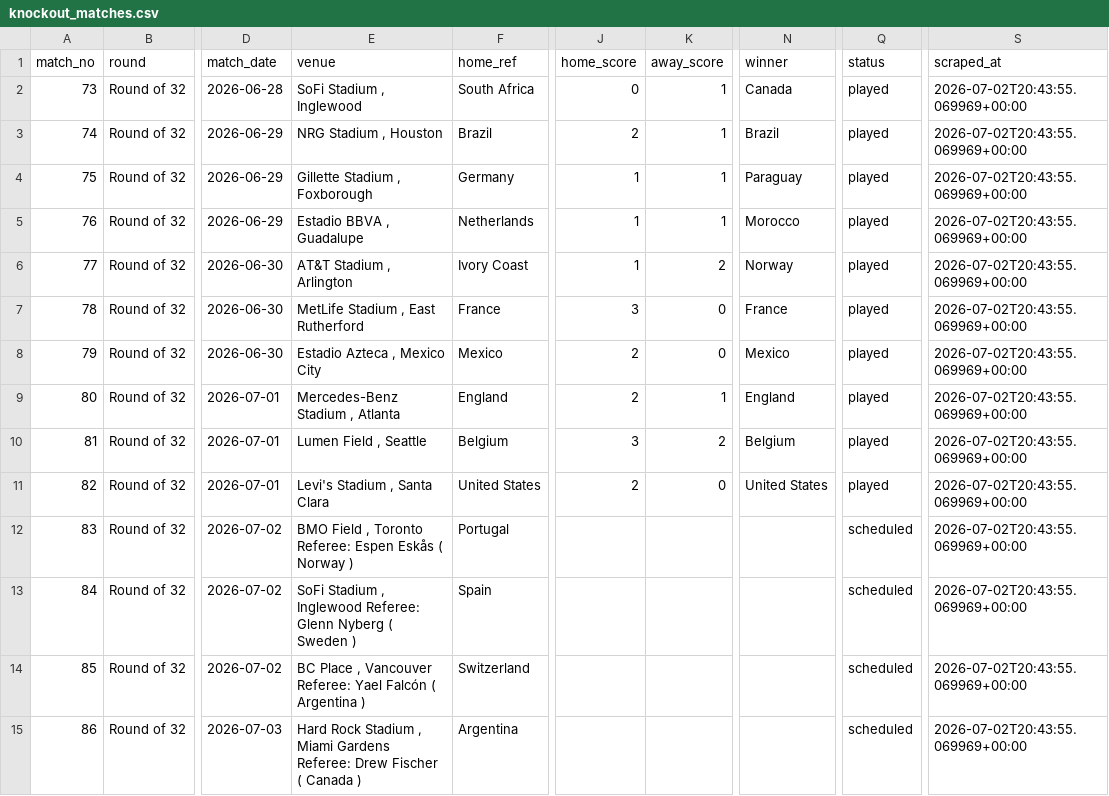
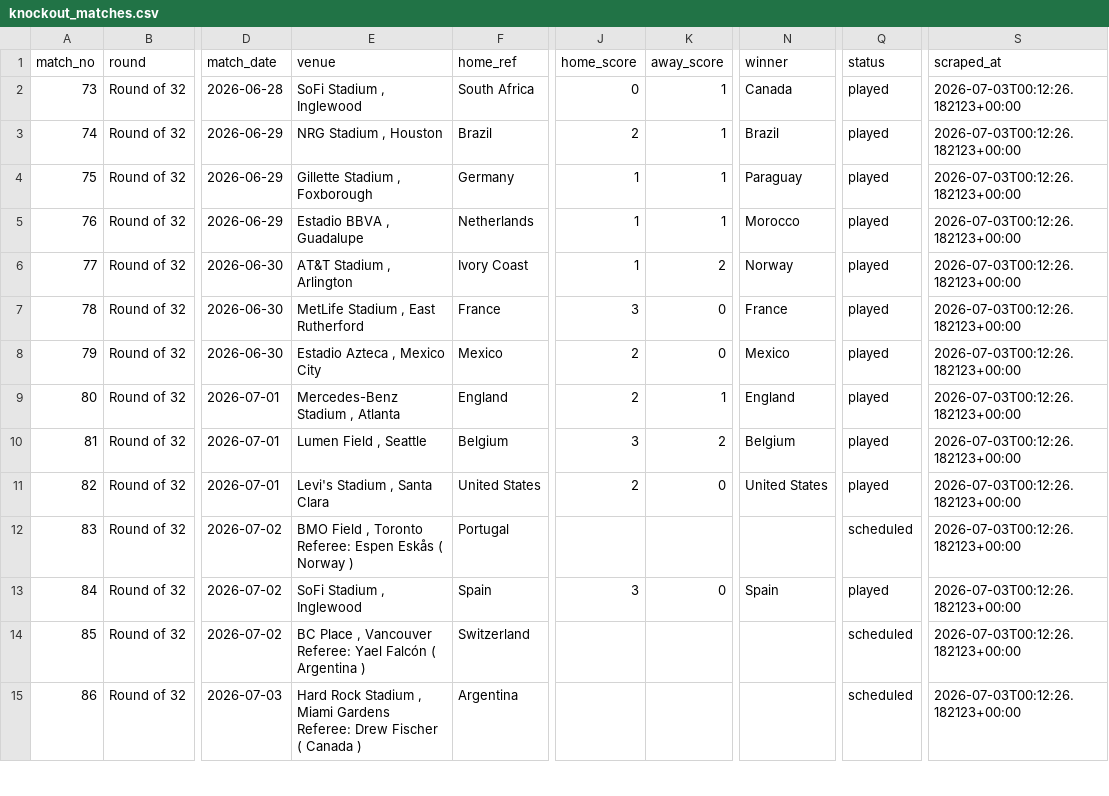
Before and after one commit to sarthak-sharma2003/world-cup-2026-scraper-predictions, a CSV file: data/exports/knockout_matches.csv, drawn as a sheet; only a part is shown, gaps mark what is left out; the diff covers the shown part only; the diff names each change by its address in the sheet, - before the commit and + after, or states it on an @@ line.

```diff
--- a/data/exports/knockout_matches.csv
+++ b/data/exports/knockout_matches.csv
-S2:S15 (scraped_at): 2026-07-02T20:43:55.069969+00:00
+S2:S15 (scraped_at): 2026-07-03T00:12:26.182123+00:00
-E13 (venue): SoFi Stadium , Inglewood Referee: Glenn Nyberg ( Sweden )
+E13 (venue): SoFi Stadium , Inglewood
-J13 (home_score): (empty)
+J13 (home_score): 3
-K13 (away_score): (empty)
+K13 (away_score): 0
-N13 (winner): (empty)
+N13 (winner): Spain
-Q13 (status): scheduled
+Q13 (status): played
```
Also changed, not shown: 20 edited cells elsewhere in this file, data/exports/model_inputs.csv, data/exports/team_stats.csv, 8 other files.
